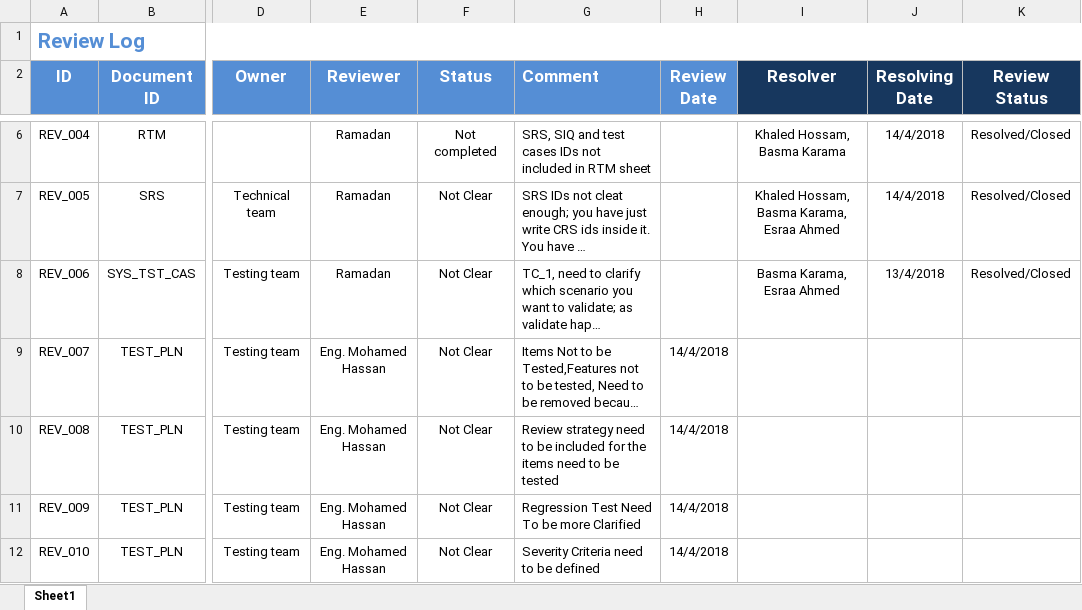
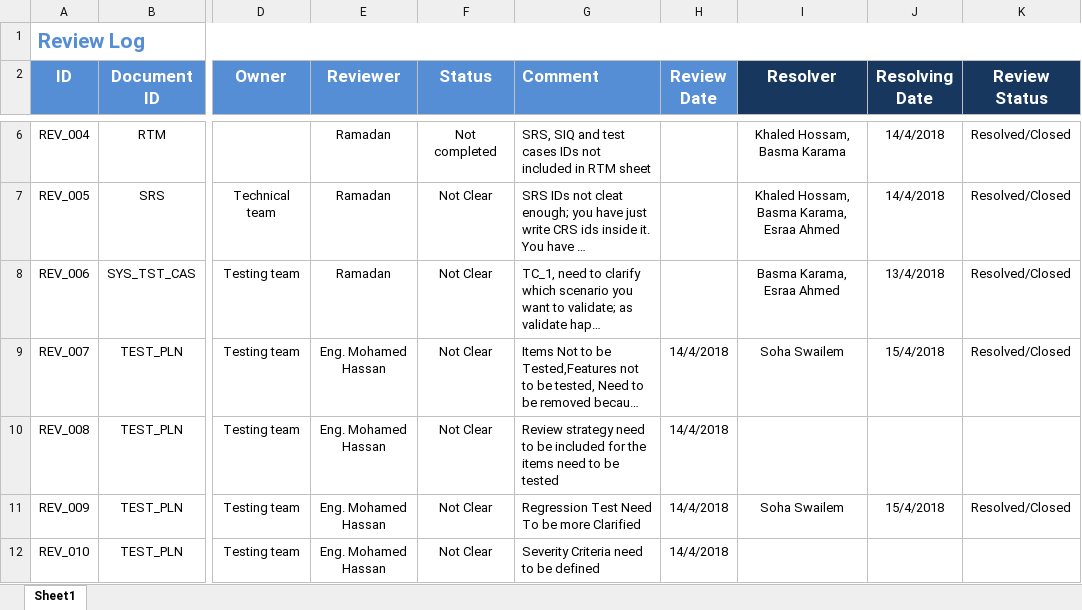
Before and after one commit to ITI-Embedded-QA/Kenovo_ElectricBlender, an Excel workbook: management/Review-Log.xlsx, sheet Sheet1, drawn as a sheet; only a part is shown, gaps mark what is left out; long unchanged cells end in …; values as stored, in another font and other column widths than the file's, no borders; the diff names each change by its address in the sheet, - before the commit and + after, or states it on an @@ line.

Commit message:
Closing REV_007, REV_009

```diff
--- a/management/Review-Log.xlsx (sheet Sheet1)
+++ b/management/Review-Log.xlsx (sheet Sheet1)
-I9 (Resolver): (empty)
+I9 (Resolver): Soha Swailem
-J9 (Resolving Date): (empty)
+J9 (Resolving Date): 15/4/2018
-K9 (Review Status): (empty)
+K9 (Review Status): Resolved/Closed
-I11 (Resolver): (empty)
+I11 (Resolver): Soha Swailem
-J11 (Resolving Date): (empty)
+J11 (Resolving Date): 15/4/2018
-K11 (Review Status): (empty)
+K11 (Review Status): Resolved/Closed
```
